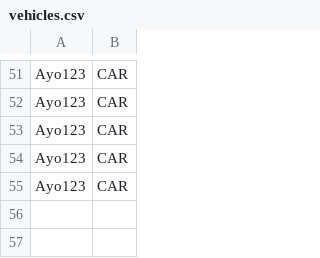
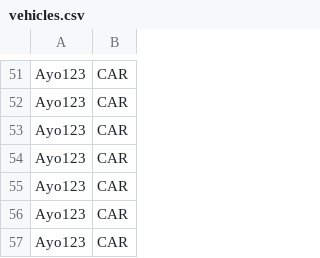
Before and after one commit to G-Delgado/residence-management, a CSV file: data/vehicles.csv, drawn as a sheet; only a part is shown, gaps mark what is left out.

```diff
--- a/data/vehicles.csv
+++ b/data/vehicles.csv
@@ -55 +55,3 @@ Ayo123,CAR
 Ayo123,CAR
+Ayo123,CAR
+Ayo123,CAR
```
Also changed, not shown: 33 other files.
